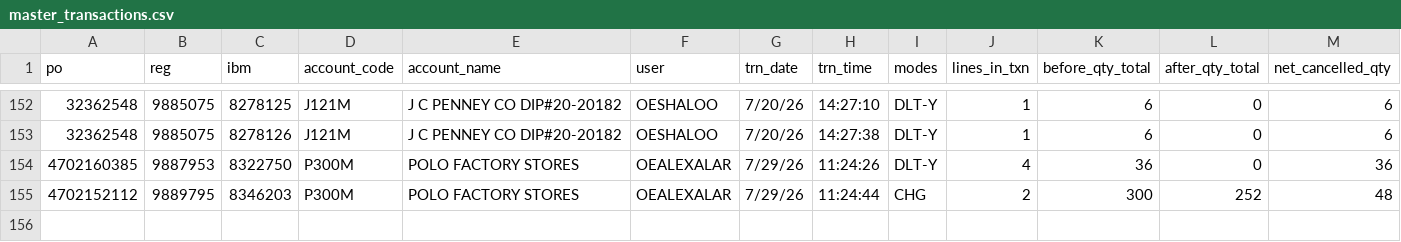
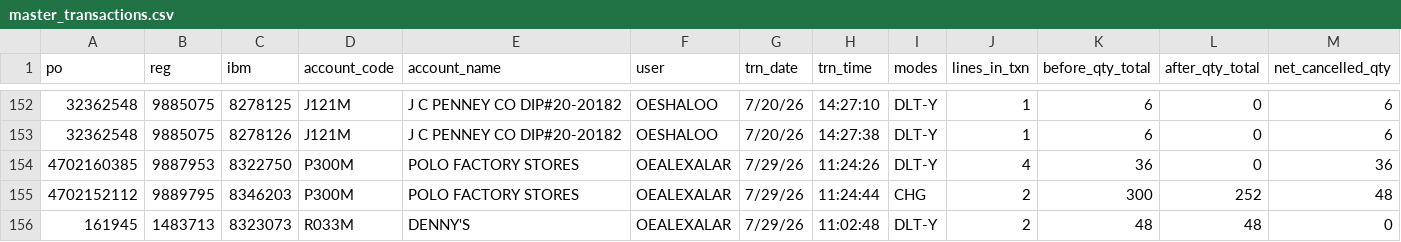
Before and after one commit to alexito200/po-cancellation-tracker, a CSV file: master_transactions.csv, drawn as a sheet; only a part is shown, gaps mark what is left out; rows hold the shown columns only; the diff names each change by its address in the sheet, - before the commit and + after, or states it on an @@ line.

Commit message:
Add 1 transaction(s) via app upload

```diff
--- a/master_transactions.csv
+++ b/master_transactions.csv
+row 156: 161945 | 1483713 | 8323073 | R033M | DENNY'S | OEALEXALAR | 7/29/26 | 11:02:48 | DLT-Y | 2 | 48 | 48 | 0
```
